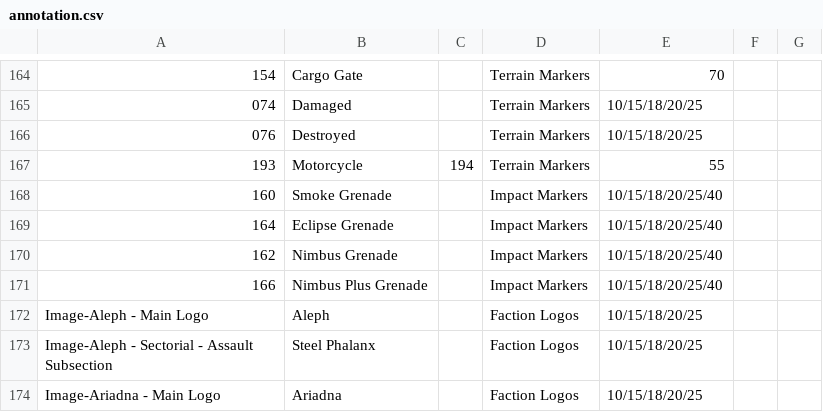
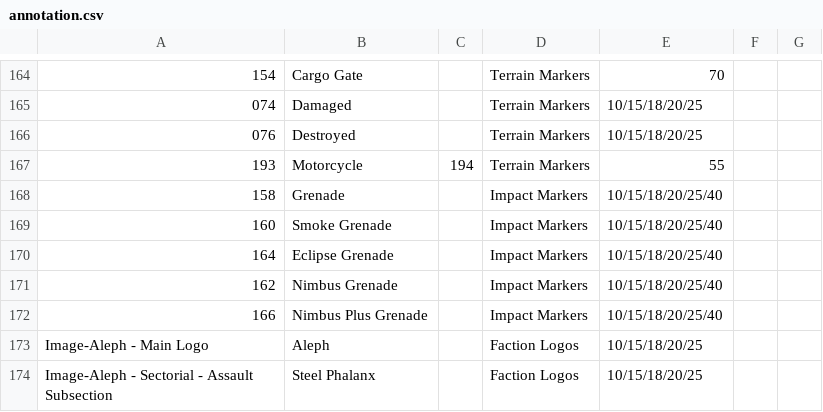
Before and after one commit to toadchild/infinity-marker-sheet, a CSV file: annotation.csv, drawn as a sheet; only a part is shown, gaps mark what is left out; the shorter side is filled out with more unchanged rows; the diff names each change by its address in the sheet, - before the commit and + after, or states it on an @@ line.

Commit message:
Add impact marker for grenade.

```diff
--- a/annotation.csv
+++ b/annotation.csv
+row 168: 158 | Grenade |  | Impact Markers | 10/15/18/20/25/40
```
